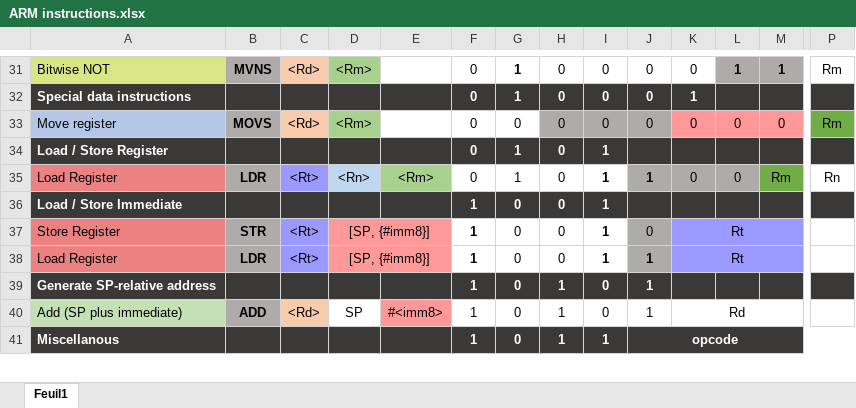
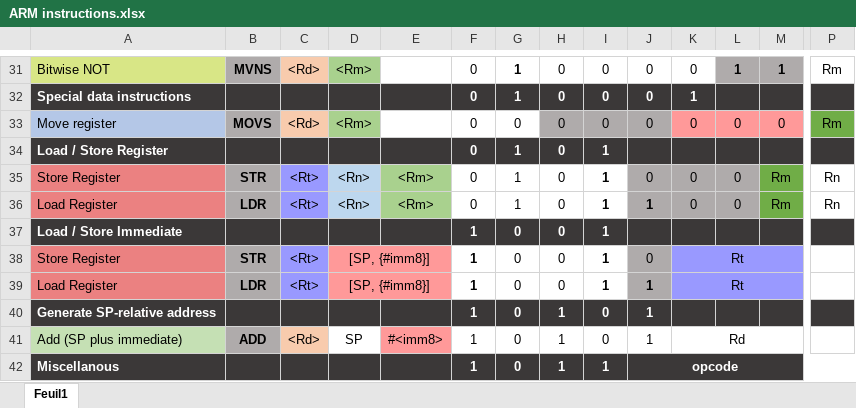
Before and after one commit to Other-Project/SI3-PARM, an Excel workbook: docs/ARM instructions.xlsx, sheet Feuil1, drawn as a sheet; only a part is shown, gaps mark what is left out; values as stored, in another font and other column widths than the file's, no borders; conditional formats not drawn; rows hold the shown columns only; the diff names each change by its address in the sheet, - before the commit and + after, or states it on an @@ line.

```diff
--- a/docs/ARM instructions.xlsx (sheet Feuil1)
+++ b/docs/ARM instructions.xlsx (sheet Feuil1)
+row 35: Store Register | STR | <Rt> | <Rn> | <Rm> | 0 | 1 | 0 | 1 | 0 | 0 | 0 | Rm | Rn
```
Also changed, not shown: 6 other files.
